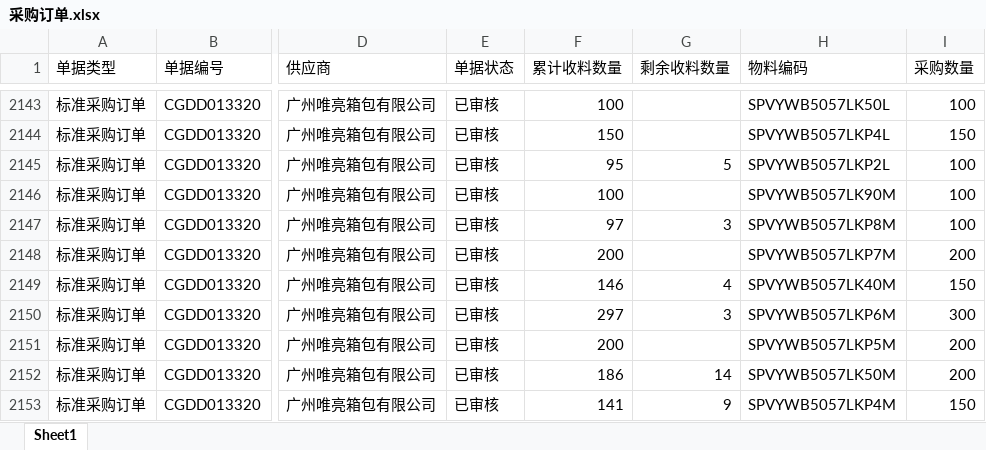
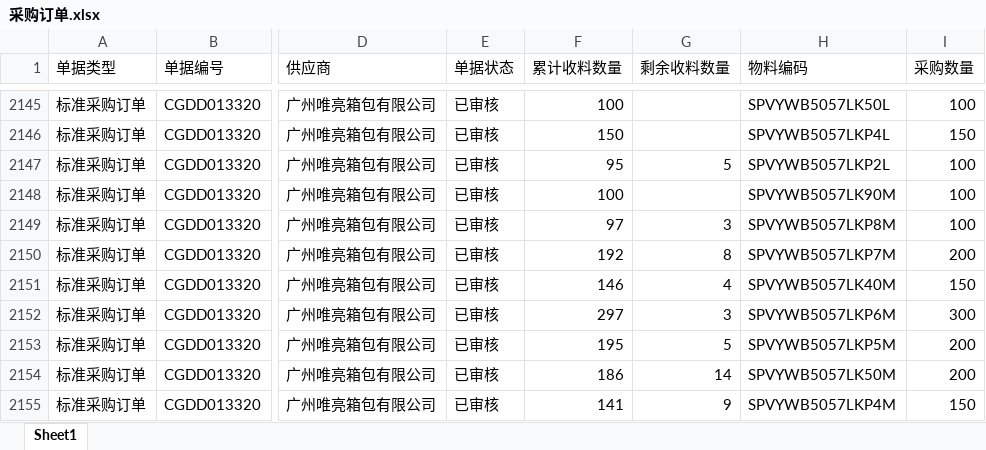
Before and after one commit to yikeqingsongguo/HY.supply-chain-management, an Excel workbook: src/采购订单.xlsx, sheet Sheet1, drawn as a sheet; only a part is shown, gaps mark what is left out; values as stored, in another font and other column widths than the file's, no borders; addresses are those after the commit; the diff covers the shown part only; the diff names each change by its address in the sheet, - before the commit and + after, or states it on an @@ line.

```diff
--- a/src/采购订单.xlsx (sheet Sheet1)
+++ b/src/采购订单.xlsx (sheet Sheet1)
-F2150 (累计收料数量): 200
+F2150 (累计收料数量): 192
-G2150 (剩余收料数量): (empty)
+G2150 (剩余收料数量): 8
-F2153 (累计收料数量): 200
+F2153 (累计收料数量): 195
-G2153 (剩余收料数量): (empty)
+G2153 (剩余收料数量): 5
```
Also changed, not shown: 3 added rows, 8 removed rows and 78 edited cells elsewhere in this sheet, src/otd_apply.xlsx, src/otd_recv.xlsx, 1 other file.
